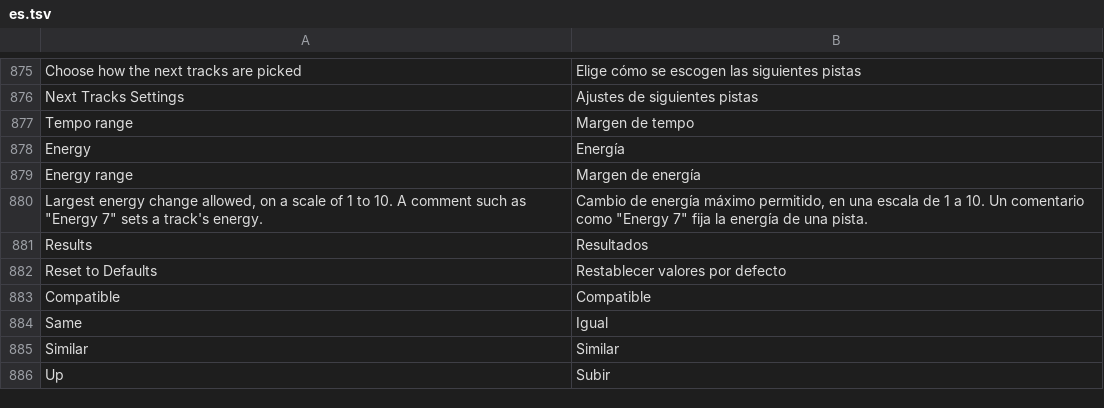
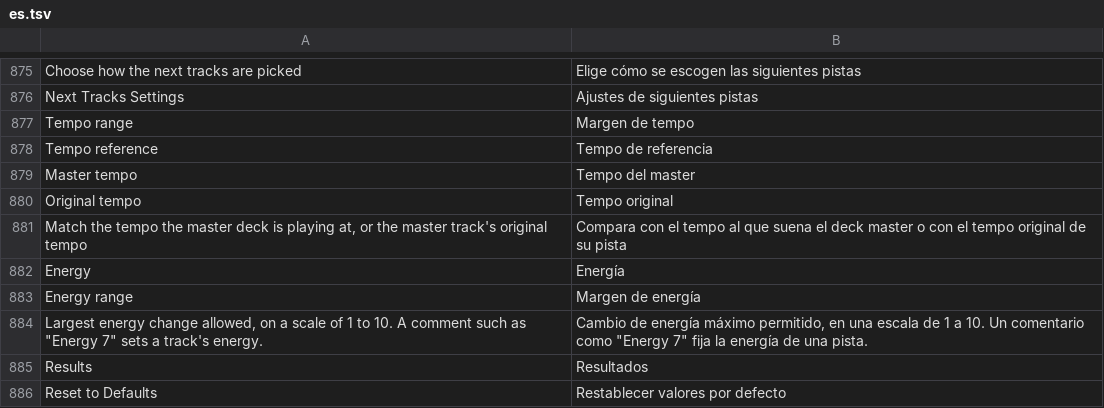
Before and after one commit to suitux/Backspn, a TSV file: crates/app/lang/es.tsv, drawn as a sheet; only a part is shown, gaps mark what is left out; the shorter side is filled out with more unchanged rows.

```diff
--- a/crates/app/lang/es.tsv
+++ b/crates/app/lang/es.tsv
@@ -877,2 +877,6 @@ Next Tracks Settings	Ajustes de siguientes pistas
 Tempo range	Margen de tempo
+Tempo reference	Tempo de referencia
+Master tempo	Tempo del master
+Original tempo	Tempo original
+Match the tempo the master deck is playing at, or the master track's original tempo	Compara con el tempo al que suena el deck master o con el tempo original de su pista
 Energy	Energía
```
Also changed, not shown: 2 other files.
